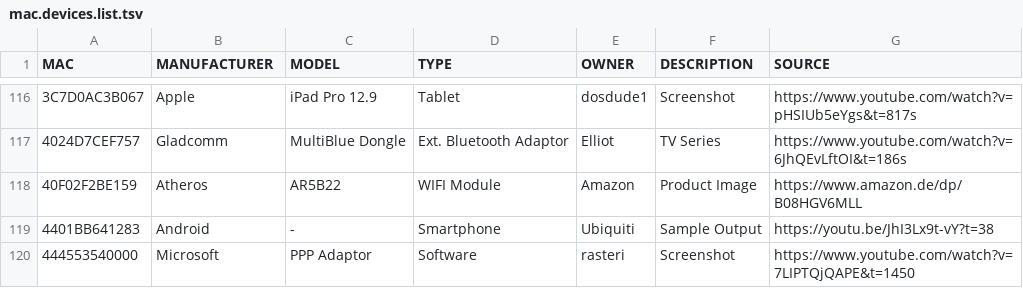
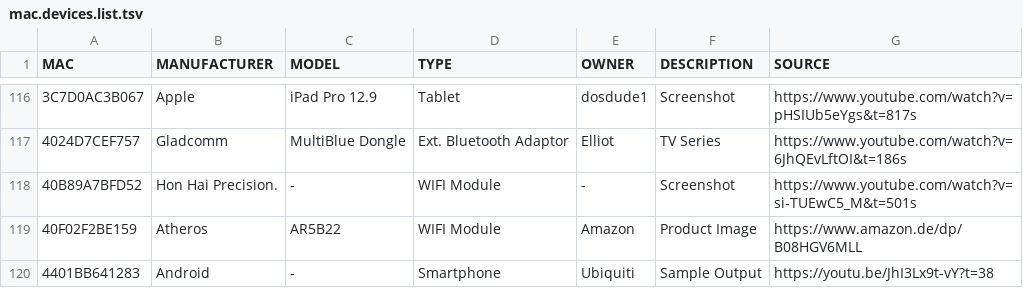
Before and after one commit to greyhat-academy/lists.d, a TSV file: mac.devices.list.tsv, drawn as a sheet; only a part is shown, gaps mark what is left out; the shorter side is filled out with more unchanged rows.

Commit message:
Added some obscure WiFi Card to mac.devices.list.tsv

```diff
--- a/mac.devices.list.tsv
+++ b/mac.devices.list.tsv
@@ -117,2 +117,3 @@ MAC	MANUFACTURER	MODEL	TYPE 	OWNER	DESCRIPTION	SOURCE
 4024D7CEF757	Gladcomm	MultiBlue Dongle	Ext. Bluetooth Adaptor	Elliot	TV Series	https://www.youtube.com/watch?v=6JhQEvLftOI&t=186s
+40B89A7BFD52	Hon Hai Precision.	-	WIFI Module	-	Screenshot	https://www.youtube.com/watch?v=si-TUEwC5_M&t=501s
 40F02F2BE159	Atheros	AR5B22	WIFI Module	Amazon	Product Image	https://www.amazon.de/dp/B08HGV6MLL
```
Also changed, not shown: 1 other file.
